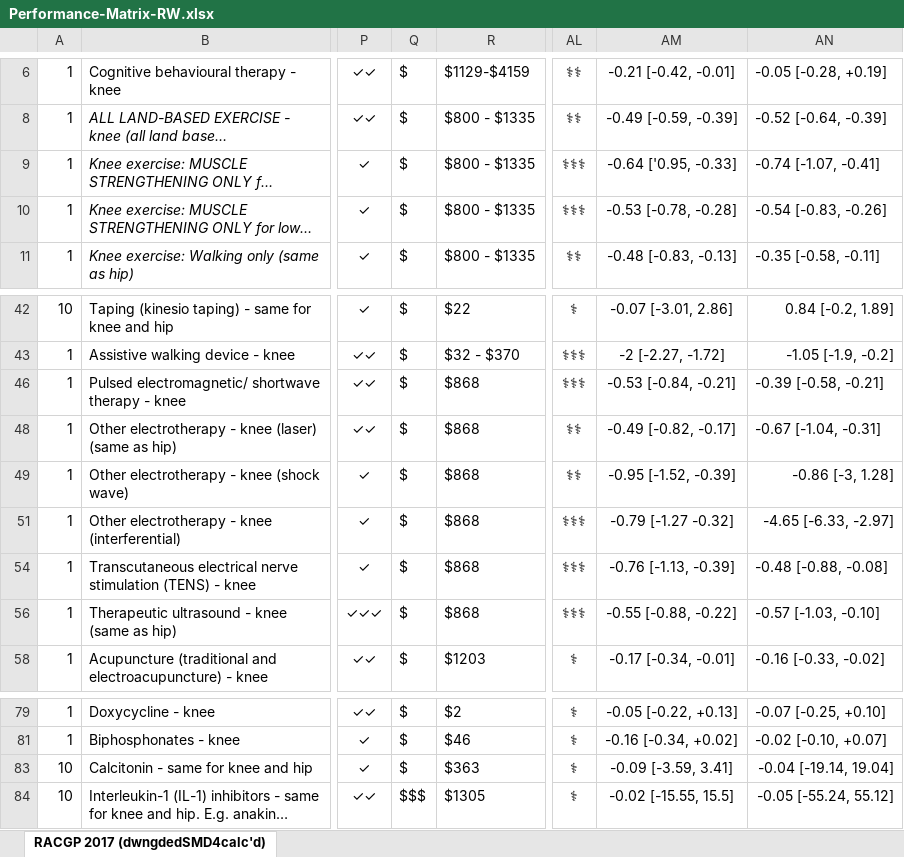
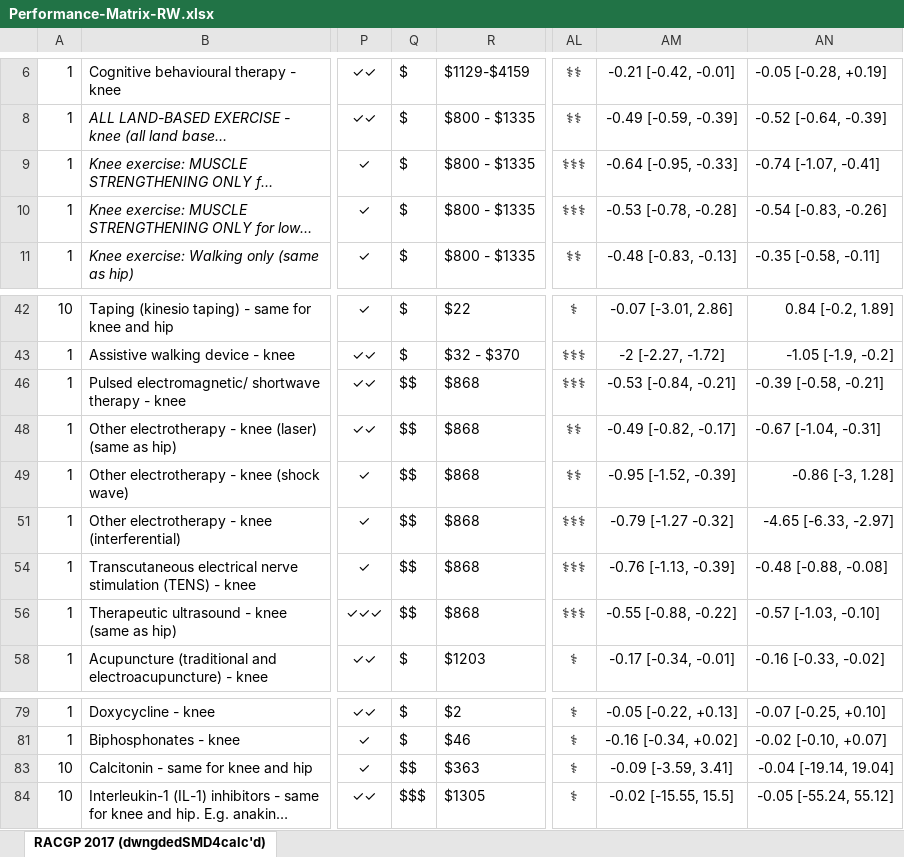
Before and after one commit to uo-cmor/CMOR-evidence-table, an Excel workbook: data/raw/Performance-Matrix-RW.xlsx, sheet RACGP 2017 (dwngdedSMD4calc'd), drawn as a sheet; only a part is shown, gaps mark what is left out; long unchanged cells end in …; values as stored, in another font and other column widths than the file's, no borders; conditional formats not drawn; the diff names each change by its address in the sheet, - before the commit and + after, or states it on an @@ line.

Commit message:
revisions to performance matrix following dicussion with JC/HA

```diff
--- a/data/raw/Performance-Matrix-RW.xlsx (sheet RACGP 2017 (dwngdedSMD4calc'd))
+++ b/data/raw/Performance-Matrix-RW.xlsx (sheet RACGP 2017 (dwngdedSMD4calc'd))
-AM9: -0.64 ['0.95, -0.33]
+AM9: -0.64 [-0.95, -0.33]
-Q46: $
+Q46: $$
-Q48:Q49: $
+Q48:Q49: $$
-Q51: $
+Q51: $$
-Q54: $
+Q54: $$
-Q56: $
+Q56: $$
-Q83: $
+Q83: $$
```
